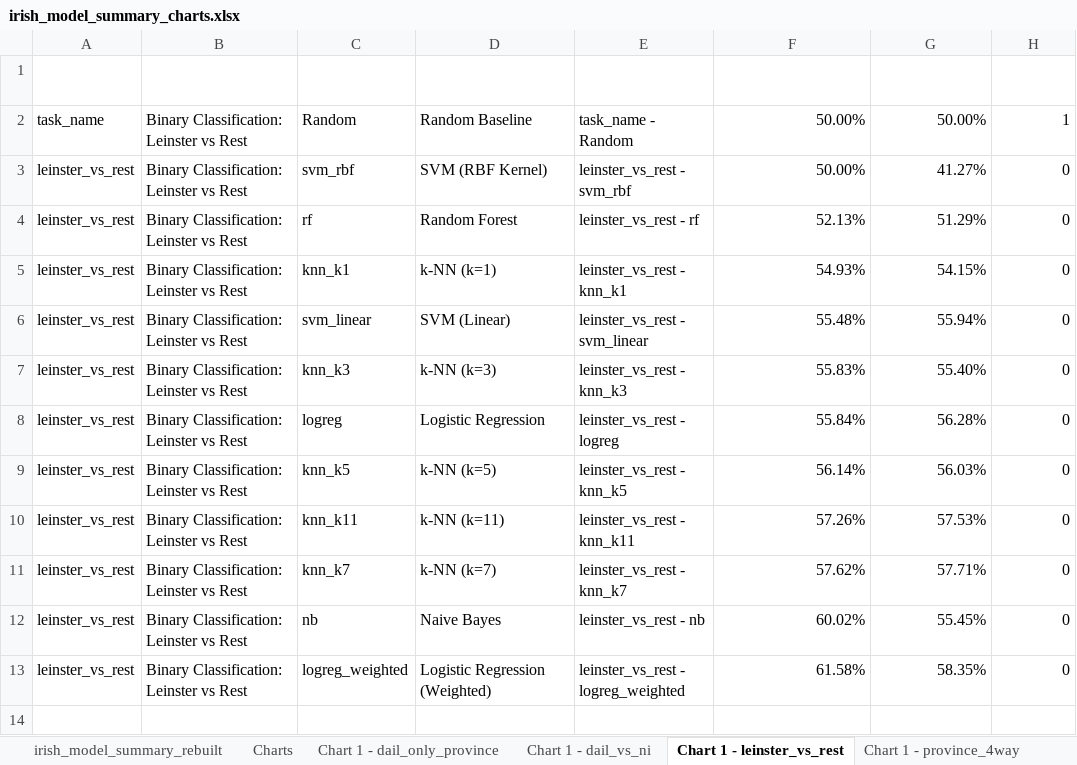
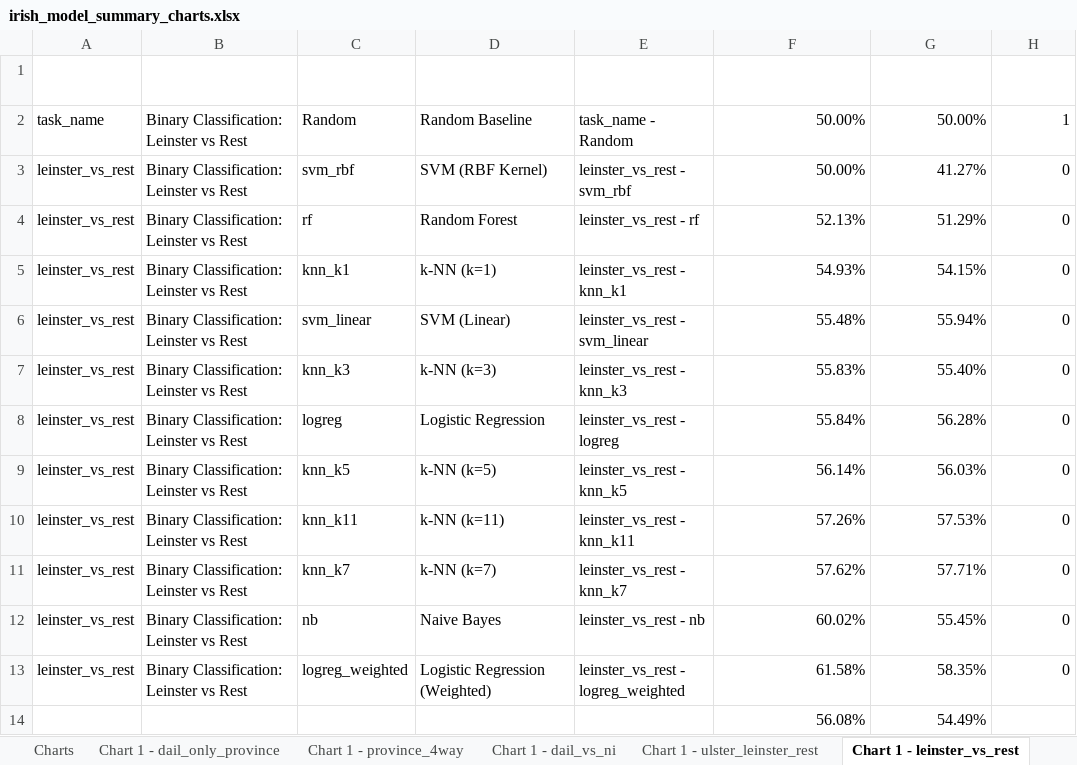
Before and after one commit to cianansCollege/FinalYearProject, an Excel workbook: FinalReport/Evidence/wav2vec_vs_mfcc/irish_model_summary_charts.xlsx, sheet Chart 1 - leinster_vs_rest, drawn as a sheet; values as stored, in another font and other column widths than the file's, no borders; charts and pictures and table styles not drawn; the diff names each change by its address in the sheet, - before the commit and + after, or states it on an @@ line.

```diff
--- a/FinalReport/Evidence/wav2vec_vs_mfcc/irish_model_summary_charts.xlsx (sheet Chart 1 - leinster_vs_rest)
+++ b/FinalReport/Evidence/wav2vec_vs_mfcc/irish_model_summary_charts.xlsx (sheet Chart 1 - leinster_vs_rest)
@@ sheet tab order changed: Charts | Chart 1 - dail_only_province | Chart 1 - province_4way | Chart 1 - dail_vs_ni | Chart 1 - ulster_leinster_rest | Chart 1 - leinster_vs_rest @@
+row 14:  |  |  |  |  | 56.08% | 54.49%
```
Also changed, not shown: sheet Chart 2 - BestModelPerTask, sheet Chart 1 - dail_vs_ni, sheet Chart 1 - ulster_leinster_rest, sheet Chart 1 - ulster_vs_rest, sheet Chart 1 - province_4way, sheet Chart 1 - dail_only_province, charts or pictures, FinalReport/Evidence/speaker_counts.xlsx, FinalReport/Evidence/wav2vec_vs_mfcc/wav2vec_irish_summary.xlsx, 20 other files.
